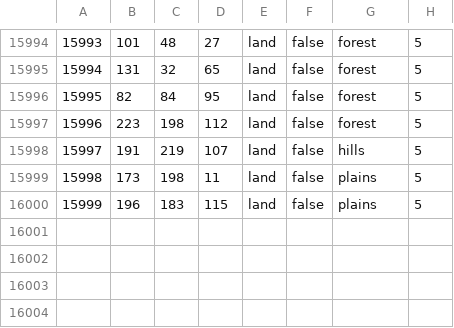
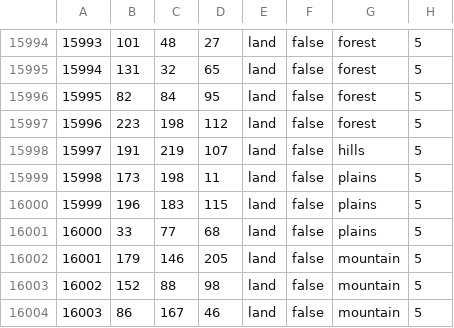
Before and after one commit to TheGamerCant/Modern-Day-Sandbox, a CSV file: map/definition.csv, drawn as a sheet; only a part is shown, gaps mark what is left out; the diff names each change by its address in the sheet, - before the commit and + after, or states it on an @@ line.

```diff
--- a/map/definition.csv
+++ b/map/definition.csv
+row 16001: 16000 | 33 | 77 | 68 | land | false | plains | 5
+row 16002: 16001 | 179 | 146 | 205 | land | false | mountain | 5
+row 16003: 16002 | 152 | 88 | 98 | land | false | mountain | 5
+row 16004: 16003 | 86 | 167 | 46 | land | false | mountain | 5
```
Also changed, not shown: 22 other files.
